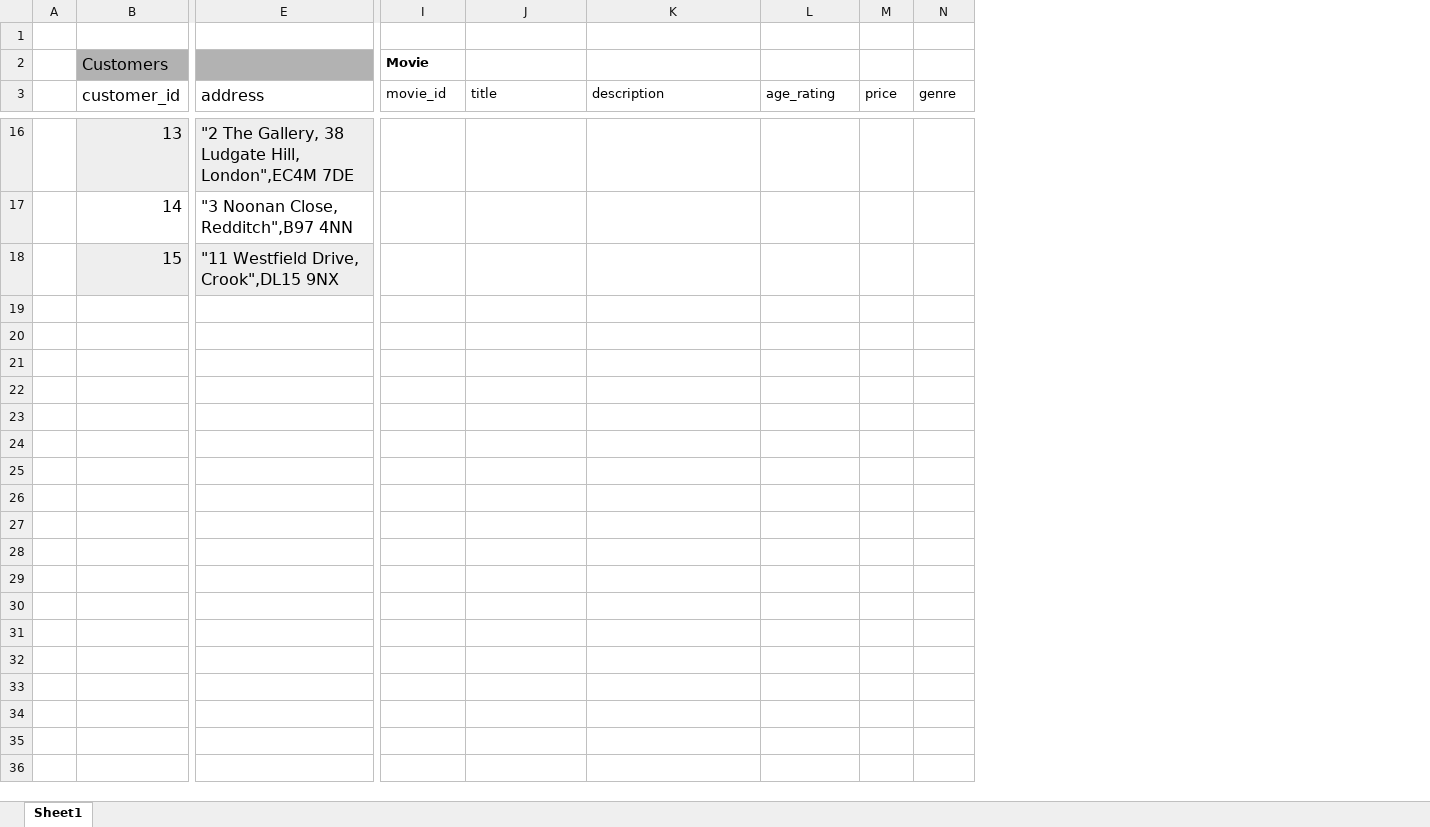
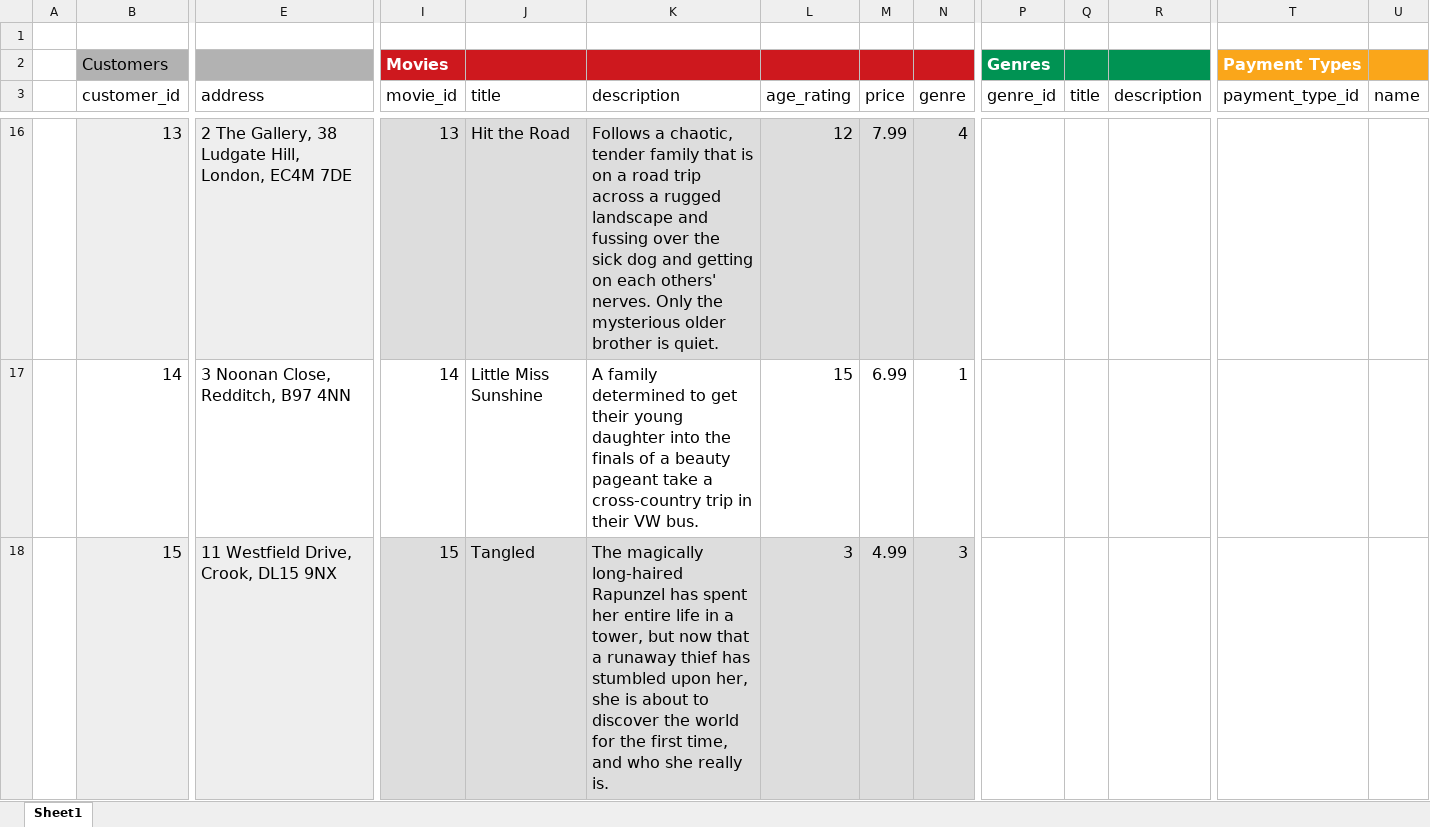
Before and after one commit to finn-nankivell2/databases-ca-1, an Excel workbook: movie_database.xlsx, sheet Sheet1, drawn as a sheet; only a part is shown, gaps mark what is left out; values as stored, in another font and other column widths than the file's, no borders; the diff covers the shown part only; the diff names each change by its address in the sheet, - before the commit and + after, or states it on an @@ line.

```diff
--- a/movie_database.xlsx (sheet Sheet1)
+++ b/movie_database.xlsx (sheet Sheet1)
+column P (genre_id), row 2: Genres
+column Q (title), empty
+column R (description), empty
+column T (payment_type_id), row 2: Payment Types
+column U (name), empty
-I2 (movie_id): Movie
+I2 (movie_id): Movies
@@ I2 text size: larger @@
-I2:N2 fill: none
+I2:N2 fill: #CE181E
-I2 text colour: black
+I2 text colour: #FFFFFF
@@ I3:N3 text size: larger @@
-E16 (address): "2 The Gallery, 38 Ludgate Hill, London",EC4M 7DE
+E16 (address): 2 The Gallery, 38 Ludgate Hill, London, EC4M 7DE
-I16 (movie_id): (empty)
+I16 (movie_id): 13
-I16:N16 fill: none
+I16:N16 fill: #DDDDDD
-J16 (title): (empty)
+J16 (title): Hit the Road
-K16 (description): (empty)
+K16 (description): Follows a chaotic, tender family that is on a road trip across a rugged landscape and fussing over the sick dog and getting on each others' nerves. Only the mysterious older brother is quiet.
-L16 (age_rating): (empty)
+L16 (age_rating): 12
-M16 (price): (empty)
+M16 (price): 7.99
-N16 (genre): (empty)
+N16 (genre): 4
-E17 (address): "3 Noonan Close, Redditch",B97 4NN
+E17 (address): 3 Noonan Close, Redditch, B97 4NN
-I17 (movie_id): (empty)
+I17 (movie_id): 14
-J17 (title): (empty)
+J17 (title): Little Miss Sunshine
-K17 (description): (empty)
+K17 (description): A family determined to get their young daughter into the finals of a beauty pageant take a cross-country trip in their VW bus.
-L17 (age_rating): (empty)
+L17 (age_rating): 15
-M17 (price): (empty)
+M17 (price): 6.99
-N17 (genre): (empty)
+N17 (genre): 1
-E18 (address): "11 Westfield Drive, Crook",DL15 9NX
+E18 (address): 11 Westfield Drive, Crook, DL15 9NX
-I18 (movie_id): (empty)
+I18 (movie_id): 15
-I18:N18 fill: none
+I18:N18 fill: #DDDDDD
-J18 (title): (empty)
+J18 (title): Tangled
-K18 (description): (empty)
+K18 (description): The magically long-haired Rapunzel has spent her entire life in a tower, but now that a runaway thief has stumbled upon her, she is about to discover the world for the first time, and who she really is.
-L18 (age_rating): (empty)
+L18 (age_rating): 3
-M18 (price): (empty)
+M18 (price): 4.99
-N18 (genre): (empty)
+N18 (genre): 3
```
Also changed, not shown: 2 added columns, 84 edited cells and cell formats elsewhere in this sheet, 5 other files.
